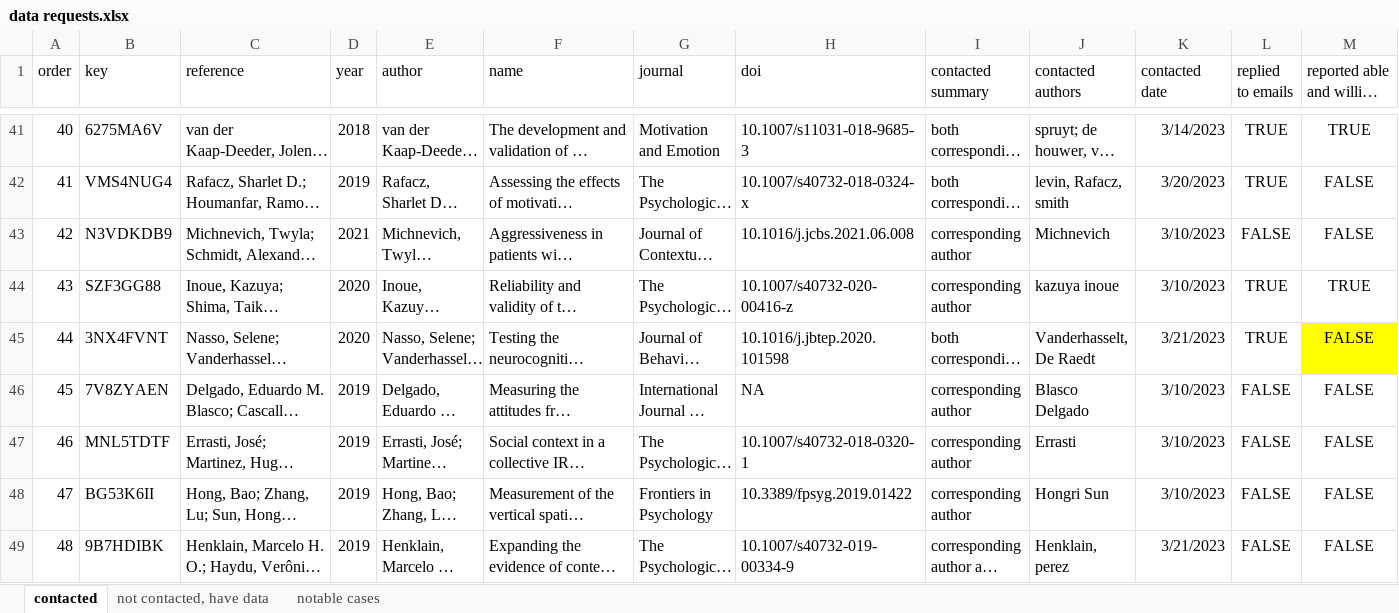
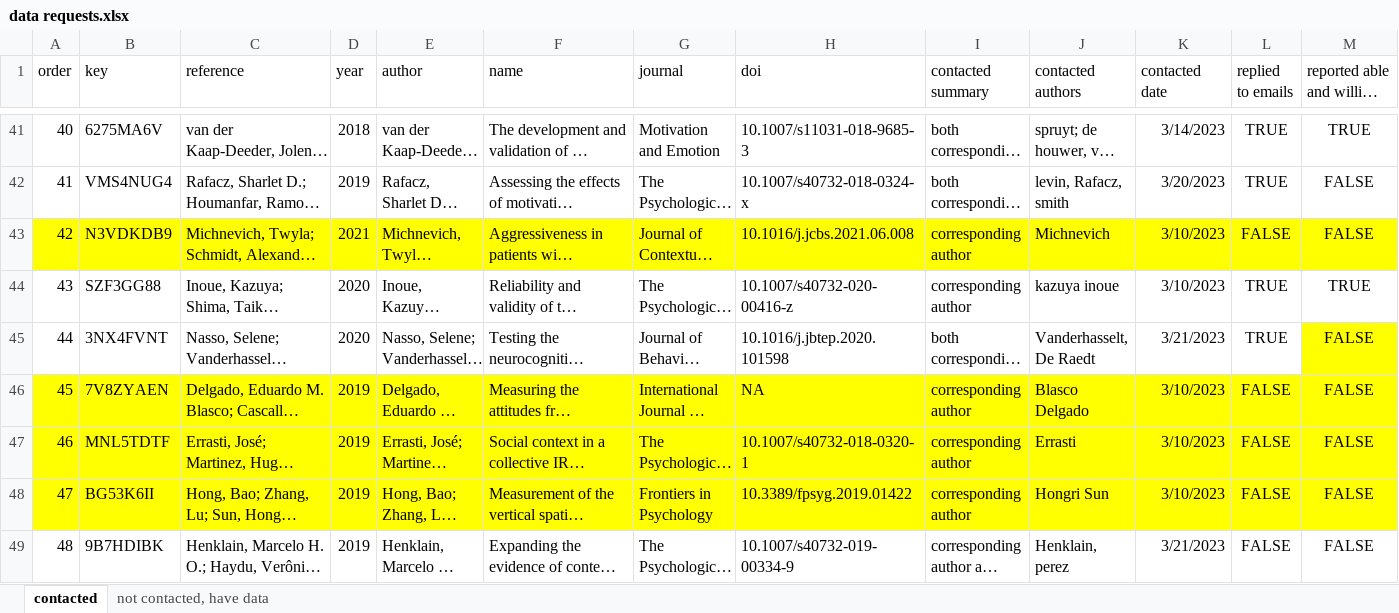
Before and after one commit to ianhussey/repository-of-published-irap-data, an Excel workbook: data/requests for data/data requests.xlsx, sheet contacted, drawn as a sheet; only a part is shown, gaps mark what is left out; long unchanged cells end in …; values as stored, in another font and other column widths than the file's, no borders; the diff covers the shown part only; the diff names each change by its address in the sheet, - before the commit and + after, or states it on an @@ line.

Commit message:
Update data requests.xlsx

```diff
--- a/data/requests for data/data requests.xlsx (sheet contacted)
+++ b/data/requests for data/data requests.xlsx (sheet contacted)
-sheet tab: notable cases
-A43:M43 fill: none
+A43:M43 fill: #FFFF00
-A46:M48 fill: none
+A46:M48 fill: #FFFF00
```
Also changed, not shown: cell formats elsewhere in this sheet.
